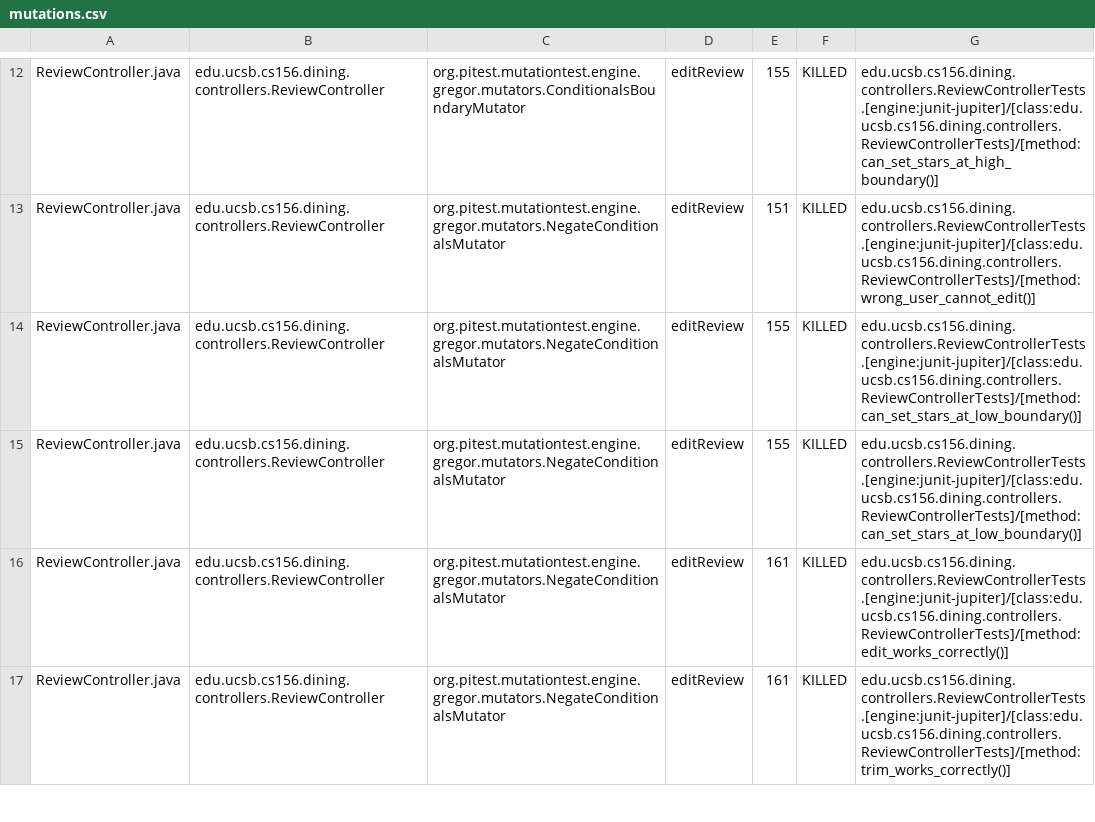
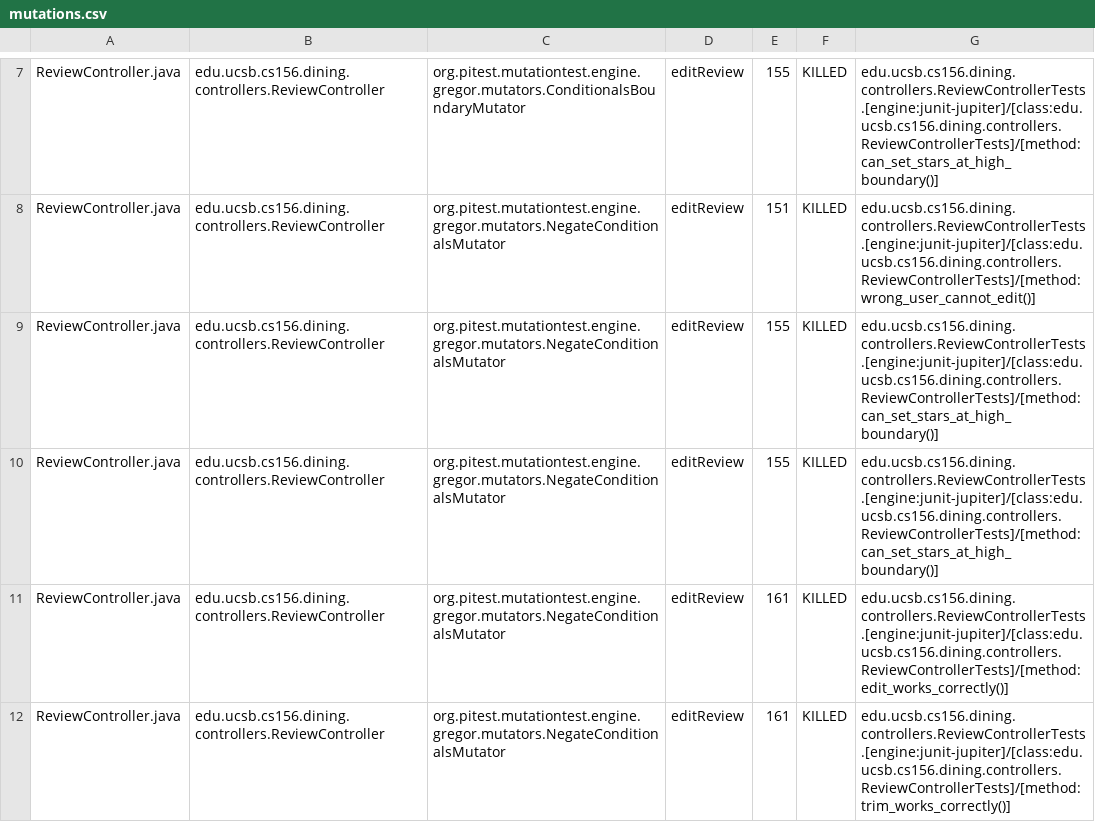
Before and after one commit to ucsb-cs156-s25/proj-dining-s25-08, a CSV file: prs/50/pitest/mutations.csv, drawn as a sheet; only a part is shown, gaps mark what is left out; the diff covers the shown part only.

Commit message:
Deploying to gh-pages from @ ucsb-cs156-s25/proj-dining-s25-08@b4836e0c9d2147c24665c6f7465d780d8f4db959 🚀

```diff
--- a/prs/50/pitest/mutations.csv
+++ b/prs/50/pitest/mutations.csv
@@ -13,4 +8,4 @@ ReviewController.java,edu.ucsb.cs156.dining.controllers.ReviewController,org.pit
 ReviewController.java,edu.ucsb.cs156.dining.controllers.ReviewController,org.pitest.mutationtest.engine.gregor.mutators.NegateConditionalsMutator,editReview,151,KILLED,edu.ucsb.cs156.dining.controllers.ReviewControllerTests.[engine:junit-jupiter]/[class:edu.ucsb.cs156.dining.controllers.ReviewControllerTests]/[method:wrong_user_cannot_edit()]
-ReviewController.java,edu.ucsb.cs156.dining.controllers.ReviewController,org.pitest.mutationtest.engine.gregor.mutators.NegateConditionalsMutator,editReview,155,KILLED,edu.ucsb.cs156.dining.controllers.ReviewControllerTests.[engine:junit-jupiter]/[class:edu.ucsb.cs156.dining.controllers.ReviewControllerTests]/[method:can_set_stars_at_low_boundary()]
-ReviewController.java,edu.ucsb.cs156.dining.controllers.ReviewController,org.pitest.mutationtest.engine.gregor.mutators.NegateConditionalsMutator,editReview,155,KILLED,edu.ucsb.cs156.dining.controllers.ReviewControllerTests.[engine:junit-jupiter]/[class:edu.ucsb.cs156.dining.controllers.ReviewControllerTests]/[method:can_set_stars_at_low_boundary()]
+ReviewController.java,edu.ucsb.cs156.dining.controllers.ReviewController,org.pitest.mutationtest.engine.gregor.mutators.NegateConditionalsMutator,editReview,155,KILLED,edu.ucsb.cs156.dining.controllers.ReviewControllerTests.[engine:junit-jupiter]/[class:edu.ucsb.cs156.dining.controllers.ReviewControllerTests]/[method:can_set_stars_at_high_boundary()]
+ReviewController.java,edu.ucsb.cs156.dining.controllers.ReviewController,org.pitest.mutationtest.engine.gregor.mutators.NegateConditionalsMutator,editReview,155,KILLED,edu.ucsb.cs156.dining.controllers.ReviewControllerTests.[engine:junit-jupiter]/[class:edu.ucsb.cs156.dining.controllers.ReviewControllerTests]/[method:can_set_stars_at_high_boundary()]
 ReviewController.java,edu.ucsb.cs156.dining.controllers.ReviewController,org.pitest.mutationtest.engine.gregor.mutators.NegateConditionalsMutator,editReview,161,KILLED,edu.ucsb.cs156.dining.controllers.ReviewControllerTests.[engine:junit-jupiter]/[class:edu.ucsb.cs156.dining.controllers.ReviewControllerTests]/[method:edit_works_correctly()]
```
Also changed, not shown: 2 added rows, 2 removed rows, 27 moved rows and 20 edited cells elsewhere in this file, 17 other files.
